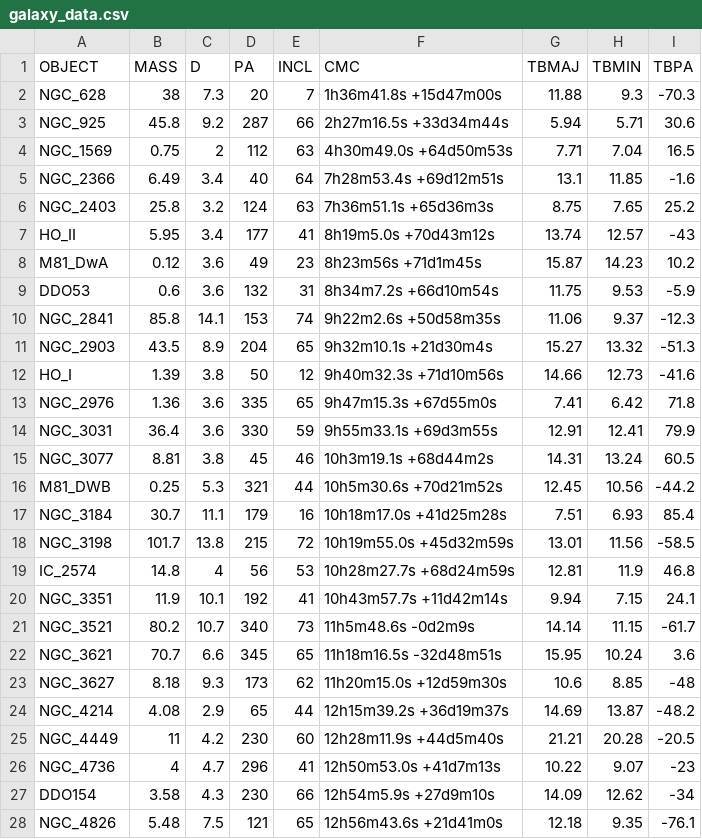
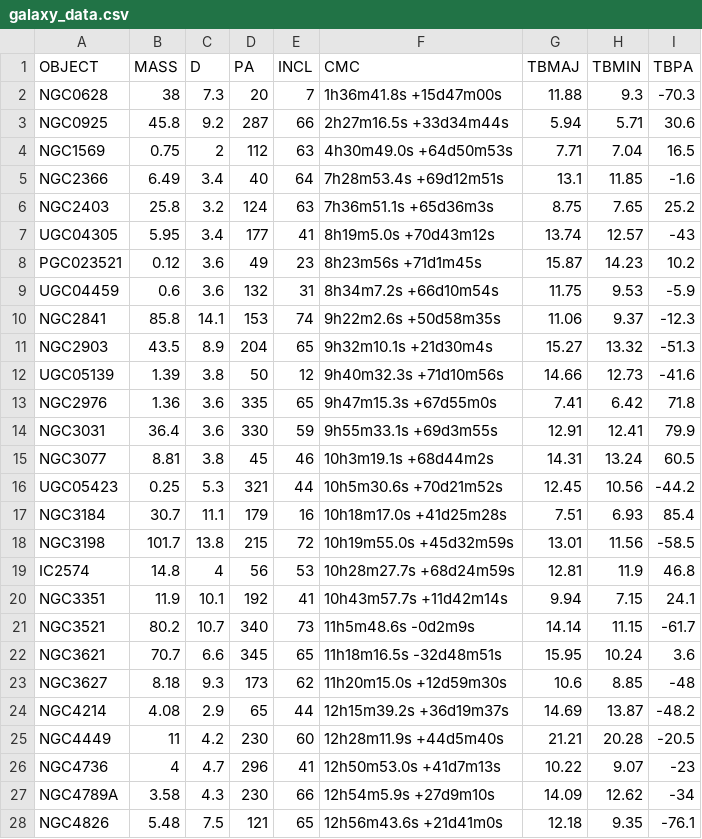
Before and after one commit to idchiang/idc_lib_archive, a CSV file: astro_idchiang/data_table/galaxy_data.csv, drawn as a sheet; only a part is shown; the diff covers the shown part only.

```diff
--- a/astro_idchiang/data_table/galaxy_data.csv
+++ b/astro_idchiang/data_table/galaxy_data.csv
@@ -1,28 +1,28 @@
 OBJECT,MASS,D,PA,INCL,CMC,TBMAJ,TBMIN,TBPA
-NGC_628,38,7.3,20,7,1h36m41.8s +15d47m00s,11.88,9.3,-70.3
-NGC_925,45.8,9.2,287,66,2h27m16.5s +33d34m44s,5.94,5.71,30.6
-NGC_1569,0.75,2,112,63,4h30m49.0s +64d50m53s,7.71,7.04,16.5
-NGC_2366,6.49,3.4,40,64,7h28m53.4s +69d12m51s,13.1,11.85,-1.6
-NGC_2403,25.8,3.2,124,63,7h36m51.1s +65d36m3s,8.75,7.65,25.2
-HO_II,5.95,3.4,177,41,8h19m5.0s +70d43m12s,13.74,12.57,-43
-M81_DwA,0.12,3.6,49,23,8h23m56s +71d1m45s,15.87,14.23,10.2
-DDO53,0.6,3.6,132,31,8h34m7.2s +66d10m54s,11.75,9.53,-5.9
-NGC_2841,85.8,14.1,153,74,9h22m2.6s +50d58m35s,11.06,9.37,-12.3
-NGC_2903,43.5,8.9,204,65,9h32m10.1s +21d30m4s,15.27,13.32,-51.3
-HO_I,1.39,3.8,50,12,9h40m32.3s +71d10m56s,14.66,12.73,-41.6
-NGC_2976,1.36,3.6,335,65,9h47m15.3s +67d55m0s,7.41,6.42,71.8
-NGC_3031,36.4,3.6,330,59,9h55m33.1s +69d3m55s,12.91,12.41,79.9
-NGC_3077,8.81,3.8,45,46,10h3m19.1s +68d44m2s,14.31,13.24,60.5
-M81_DWB,0.25,5.3,321,44,10h5m30.6s +70d21m52s,12.45,10.56,-44.2
-NGC_3184,30.7,11.1,179,16,10h18m17.0s +41d25m28s,7.51,6.93,85.4
-NGC_3198,101.7,13.8,215,72,10h19m55.0s +45d32m59s,13.01,11.56,-58.5
-IC_2574,14.8,4,56,53,10h28m27.7s +68d24m59s,12.81,11.9,46.8
-NGC_3351,11.9,10.1,192,41,10h43m57.7s +11d42m14s,9.94,7.15,24.1
-NGC_3521,80.2,10.7,340,73,11h5m48.6s -0d2m9s,14.14,11.15,-61.7
-NGC_3621,70.7,6.6,345,65,11h18m16.5s -32d48m51s,15.95,10.24,3.6
-NGC_3627,8.18,9.3,173,62,11h20m15.0s +12d59m30s,10.6,8.85,-48
-NGC_4214,4.08,2.9,65,44,12h15m39.2s +36d19m37s,14.69,13.87,-48.2
-NGC_4449,11,4.2,230,60,12h28m11.9s +44d5m40s,21.21,20.28,-20.5
-NGC_4736,4,4.7,296,41,12h50m53.0s +41d7m13s,10.22,9.07,-23
-DDO154,3.58,4.3,230,66,12h54m5.9s +27d9m10s,14.09,12.62,-34
-NGC_4826,5.48,7.5,121,65,12h56m43.6s +21d41m0s,12.18,9.35,-76.1
+NGC0628,38,7.3,20,7,1h36m41.8s +15d47m00s,11.88,9.3,-70.3
+NGC0925,45.8,9.2,287,66,2h27m16.5s +33d34m44s,5.94,5.71,30.6
+NGC1569,0.75,2,112,63,4h30m49.0s +64d50m53s,7.71,7.04,16.5
+NGC2366,6.49,3.4,40,64,7h28m53.4s +69d12m51s,13.1,11.85,-1.6
+NGC2403,25.8,3.2,124,63,7h36m51.1s +65d36m3s,8.75,7.65,25.2
+UGC04305,5.95,3.4,177,41,8h19m5.0s +70d43m12s,13.74,12.57,-43
+PGC023521,0.12,3.6,49,23,8h23m56s +71d1m45s,15.87,14.23,10.2
+UGC04459,0.6,3.6,132,31,8h34m7.2s +66d10m54s,11.75,9.53,-5.9
+NGC2841,85.8,14.1,153,74,9h22m2.6s +50d58m35s,11.06,9.37,-12.3
+NGC2903,43.5,8.9,204,65,9h32m10.1s +21d30m4s,15.27,13.32,-51.3
+UGC05139,1.39,3.8,50,12,9h40m32.3s +71d10m56s,14.66,12.73,-41.6
+NGC2976,1.36,3.6,335,65,9h47m15.3s +67d55m0s,7.41,6.42,71.8
+NGC3031,36.4,3.6,330,59,9h55m33.1s +69d3m55s,12.91,12.41,79.9
+NGC3077,8.81,3.8,45,46,10h3m19.1s +68d44m2s,14.31,13.24,60.5
+UGC05423,0.25,5.3,321,44,10h5m30.6s +70d21m52s,12.45,10.56,-44.2
+NGC3184,30.7,11.1,179,16,10h18m17.0s +41d25m28s,7.51,6.93,85.4
+NGC3198,101.7,13.8,215,72,10h19m55.0s +45d32m59s,13.01,11.56,-58.5
+IC2574,14.8,4,56,53,10h28m27.7s +68d24m59s,12.81,11.9,46.8
+NGC3351,11.9,10.1,192,41,10h43m57.7s +11d42m14s,9.94,7.15,24.1
+NGC3521,80.2,10.7,340,73,11h5m48.6s -0d2m9s,14.14,11.15,-61.7
+NGC3621,70.7,6.6,345,65,11h18m16.5s -32d48m51s,15.95,10.24,3.6
+NGC3627,8.18,9.3,173,62,11h20m15.0s +12d59m30s,10.6,8.85,-48
+NGC4214,4.08,2.9,65,44,12h15m39.2s +36d19m37s,14.69,13.87,-48.2
+NGC4449,11,4.2,230,60,12h28m11.9s +44d5m40s,21.21,20.28,-20.5
+NGC4736,4,4.7,296,41,12h50m53.0s +41d7m13s,10.22,9.07,-23
+NGC4789A,3.58,4.3,230,66,12h54m5.9s +27d9m10s,14.09,12.62,-34
+NGC4826,5.48,7.5,121,65,12h56m43.6s +21d41m0s,12.18,9.35,-76.1
```
Also changed, not shown: 7 edited cells elsewhere in this file, 8 other files.
